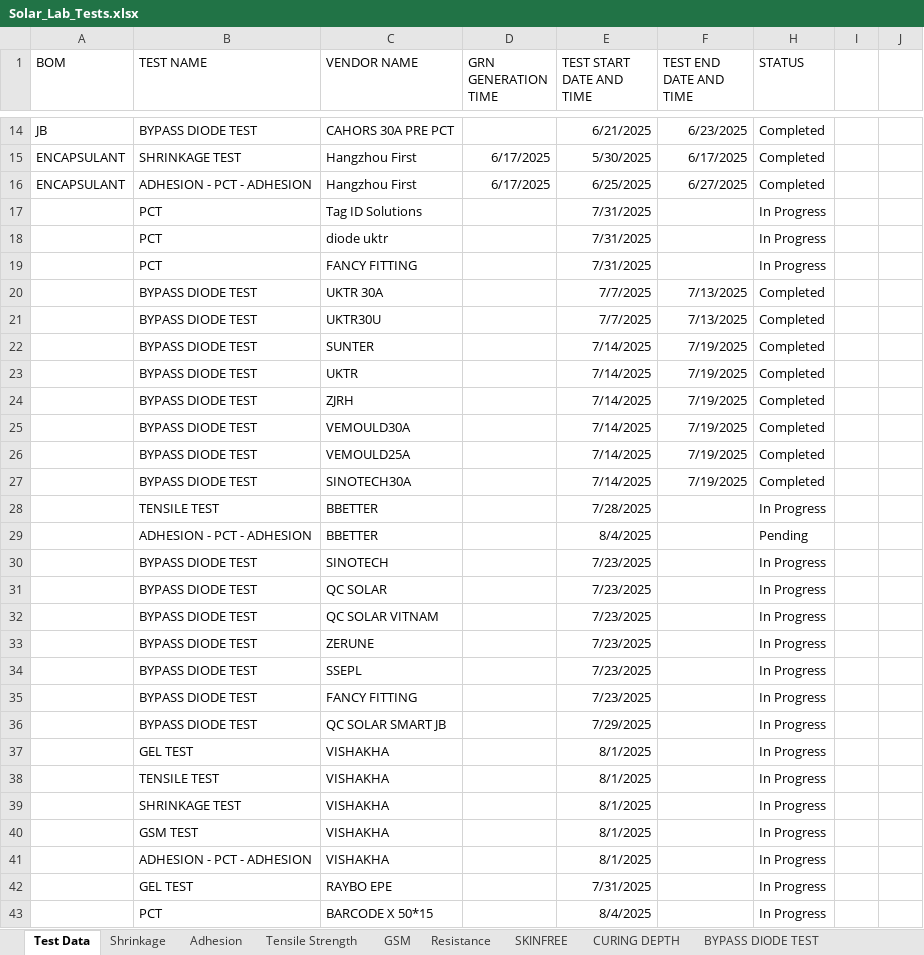
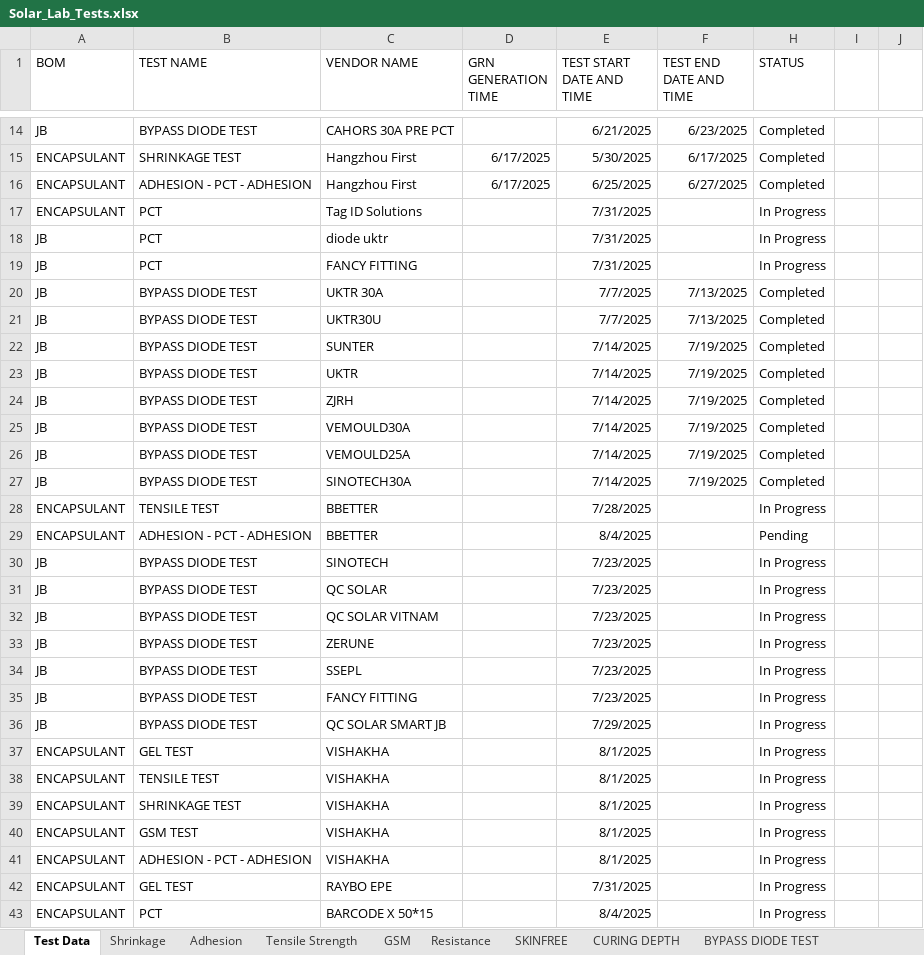
Before and after one commit to naveen221001/rnd-solar-api, an Excel workbook: data/Solar_Lab_Tests.xlsx, sheet Test Data, drawn as a sheet; only a part is shown, gaps mark what is left out; values as stored, in another font and other column widths than the file's, no borders; table styles not drawn; the diff covers the shown part only; the diff names each change by its address in the sheet, - before the commit and + after, or states it on an @@ line.

```diff
--- a/data/Solar_Lab_Tests.xlsx (sheet Test Data)
+++ b/data/Solar_Lab_Tests.xlsx (sheet Test Data)
-A17 (BOM): (empty)
+A17 (BOM): ENCAPSULANT
-A18:A27 (BOM): (empty)
+A18:A27 (BOM): JB
-A28:A29 (BOM): (empty)
+A28:A29 (BOM): ENCAPSULANT
-A30:A36 (BOM): (empty)
+A30:A36 (BOM): JB
-A37:A43 (BOM): (empty)
+A37:A43 (BOM): ENCAPSULANT
```
Also changed, not shown: 6 added rows and 10 edited cells elsewhere in this sheet, sheet Adhesion, sheet Tensile Strength, data/Chamber_Tests.xlsx, data/RND_Todos.xlsx, 4 other files.
